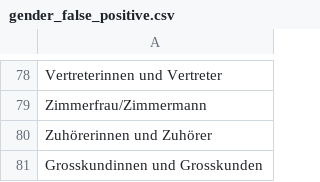
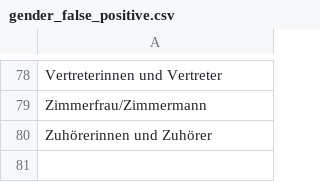
Before and after one commit to witty-works/nlp_api, a CSV file: training_data/de-DE/gender_false_positive.csv, drawn as a sheet; only a part is shown, gaps mark what is left out.

Commit message:
updated

```diff
--- a/training_data/de-DE/gender_false_positive.csv
+++ b/training_data/de-DE/gender_false_positive.csv
@@ -80,2 +80 @@ Zimmerfrau/Zimmermann
 Zuhörerinnen und Zuhörer
-Grosskundinnen und Grosskunden
```
